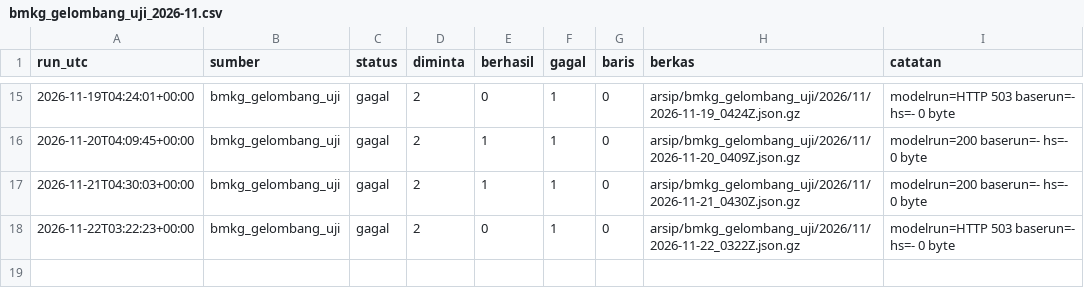
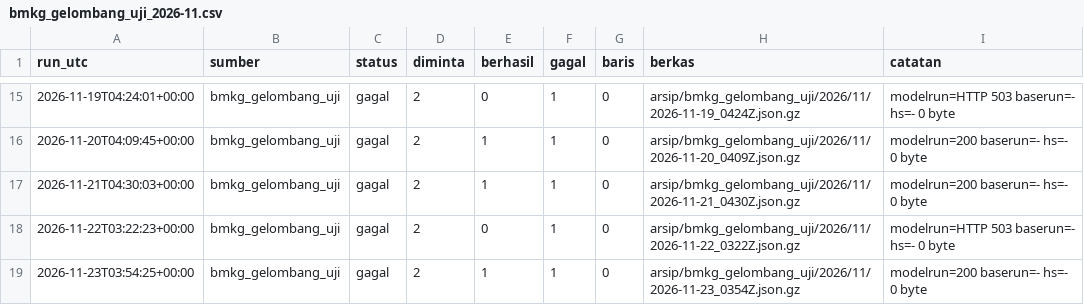
Before and after one commit to mrafiraamadhan/arsip-realtime-indonesia, a CSV file: log/bmkg_gelombang_uji_2026-11.csv, drawn as a sheet; only a part is shown, gaps mark what is left out.

```diff
--- a/log/bmkg_gelombang_uji_2026-11.csv
+++ b/log/bmkg_gelombang_uji_2026-11.csv
@@ -18 +18,2 @@ run_utc,sumber,status,diminta,berhasil,gagal,baris,berkas,catatan
 2026-11-22T03:22:23+00:00,bmkg_gelombang_uji,gagal,2,0,1,0,arsip/bmkg_gelombang_uji/2026/11/2026-11-22_0322Z.json.gz,modelrun=HTTP 503 baserun=- hs=- 0 byte
+2026-11-23T03:54:25+00:00,bmkg_gelombang_uji,gagal,2,1,1,0,arsip/bmkg_gelombang_uji/2026/11/2026-11-23_0354Z.json.gz,modelrun=200 baserun=- hs=- 0 byte
```
Also changed, not shown: log/bmkg_prakiraan_2026-11.csv, log/tiket_pesawat_2026-11.csv, 2 other files.
